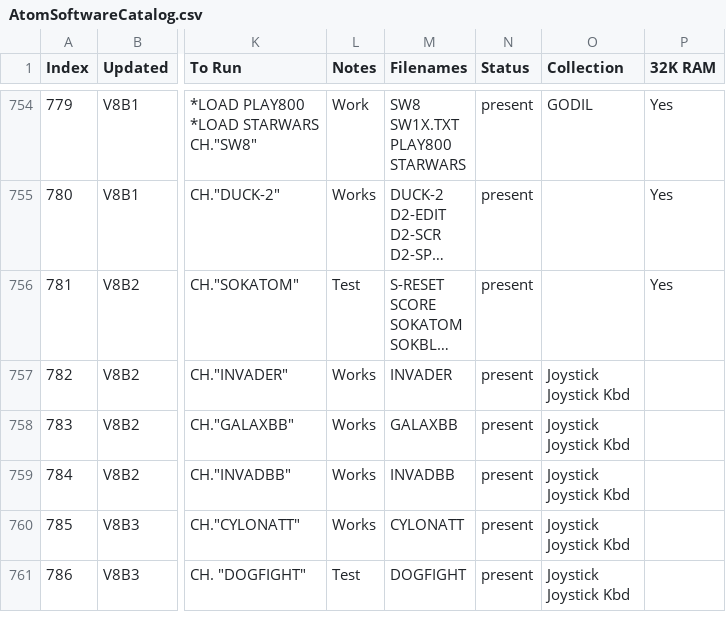
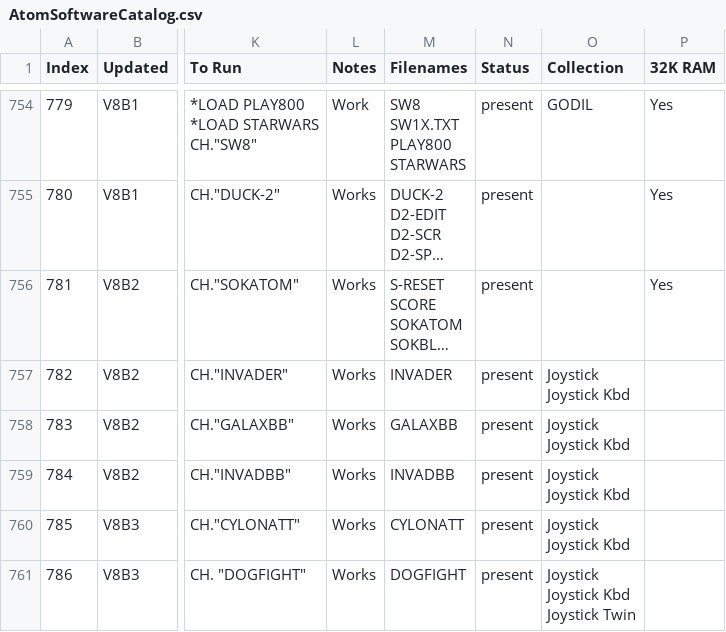
Before and after one commit to hoglet67/AtomSoftwareArchive, a CSV file: catalog/AtomSoftwareCatalog.csv, drawn as a sheet; only a part is shown, gaps mark what is left out; long unchanged cells end in …; ↵ is a line break in a cell; the diff covers the shown part only; the diff names each change by its address in the sheet, - before the commit and + after, or states it on an @@ line.

```diff
--- a/catalog/AtomSoftwareCatalog.csv
+++ b/catalog/AtomSoftwareCatalog.csv
-L756 (Notes): Test
+L756 (Notes): Works
-L761 (Notes): Test
+L761 (Notes): Works
-O761 (Collection): Joystick ↵ Joystick Kbd
+O761 (Collection): Joystick ↵ Joystick Kbd ↵ Joystick Twin
```
Also changed, not shown: 1 added row, 15 edited cells and row numbers in column A elsewhere in this file, 1 other file.
